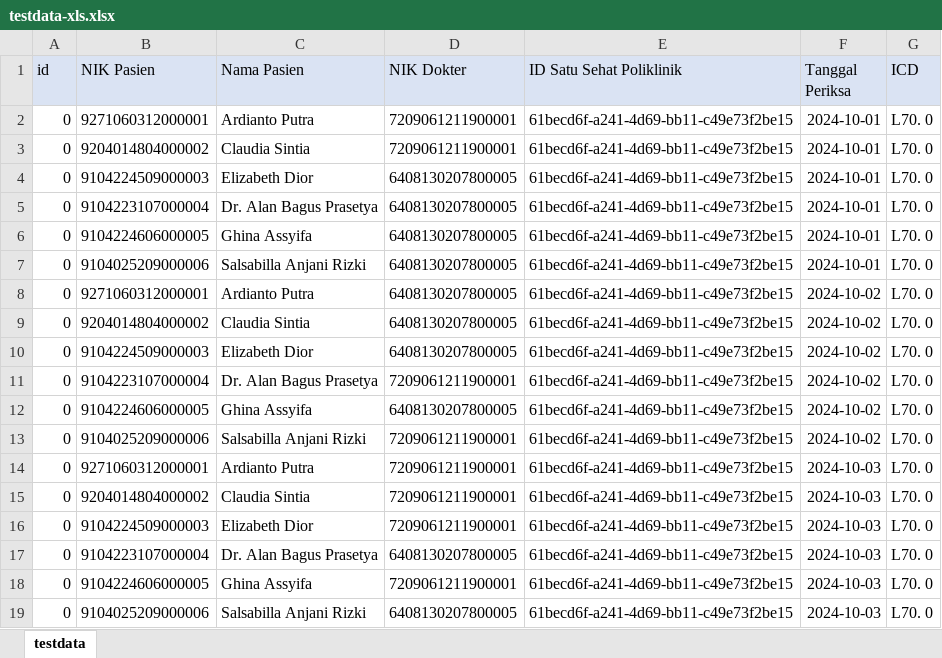
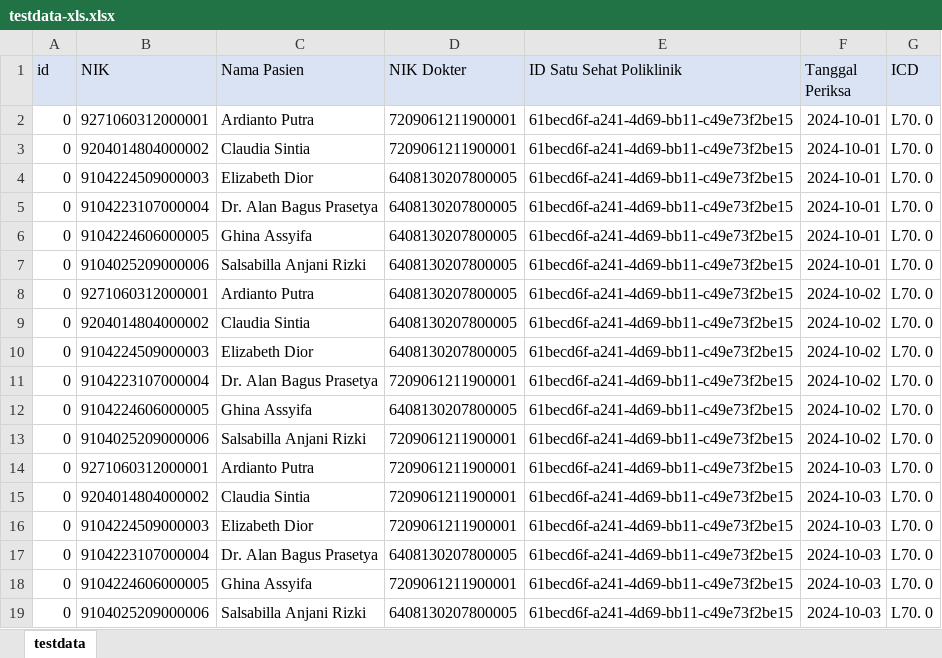
Before and after one commit to sukipri/NATLIB-CL1, an Excel workbook: DRAFT/testdata-xls.xlsx, sheet testdata, drawn as a sheet; values as stored, in another font and other column widths than the file's, no borders; the diff names each change by its address in the sheet, - before the commit and + after, or states it on an @@ line.

```diff
--- a/DRAFT/testdata-xls.xlsx (sheet testdata)
+++ b/DRAFT/testdata-xls.xlsx (sheet testdata)
-B1: NIK Pasien
+B1: NIK
```
Also changed, not shown: 8 other files.
